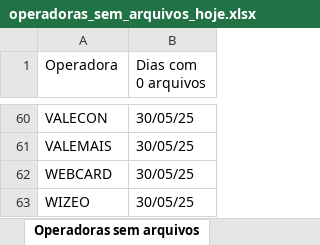
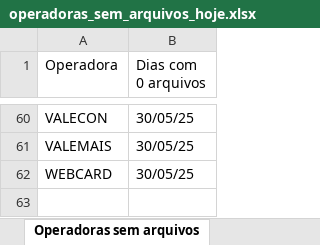
Before and after one commit to Alcir2012/Automation, an Excel workbook: operadoras_sem_arquivos_hoje.xlsx, sheet Operadoras sem arquivos, drawn as a sheet; only a part is shown, gaps mark what is left out; values as stored, in another font and other column widths than the file's, no borders; the diff names each change by its address in the sheet, - before the commit and + after, or states it on an @@ line.

```diff
--- a/operadoras_sem_arquivos_hoje.xlsx (sheet Operadoras sem arquivos)
+++ b/operadoras_sem_arquivos_hoje.xlsx (sheet Operadoras sem arquivos)
-row 63: WIZEO | 30/05/25
```
Also changed, not shown: media_arquivos_operadoras.xlsx, 3 other files.
